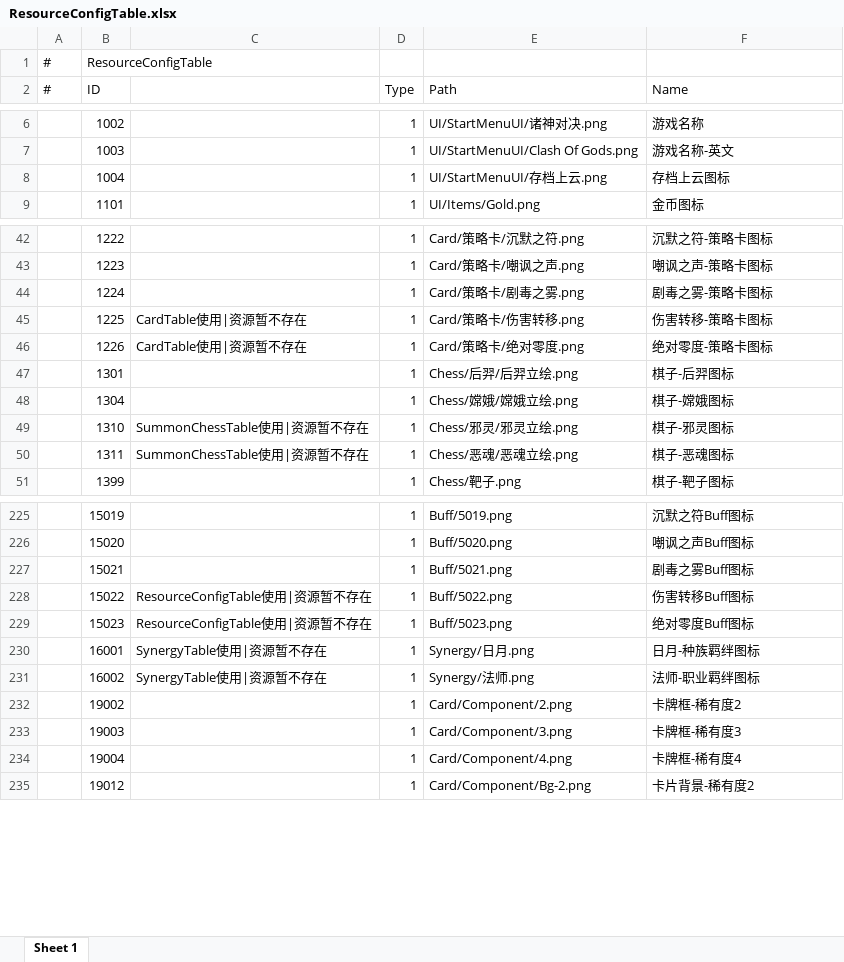
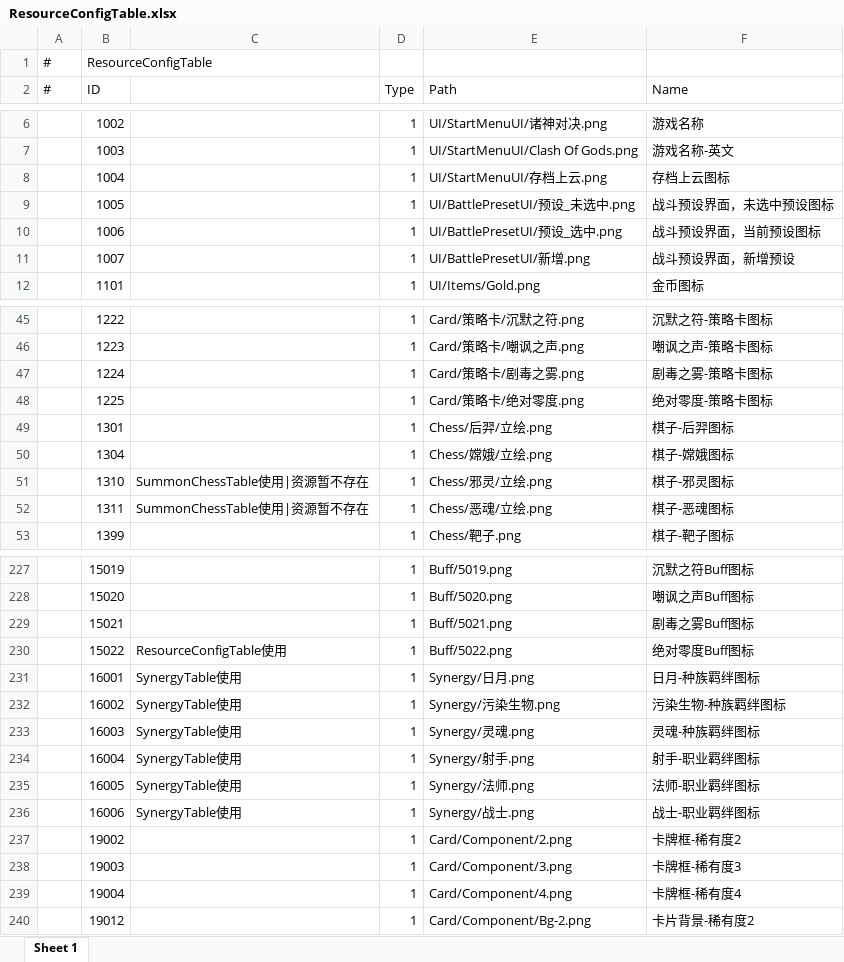
Before and after one commit to TXYzznc/GP, an Excel workbook: AAAGameData/DataTables/ResourceConfigTable.xlsx, sheet Sheet 1, drawn as a sheet; only a part is shown, gaps mark what is left out; values as stored, in another font and other column widths than the file's, no borders; removed rows and columns are numbered as before the commit, all else as after; the diff covers the shown part only; the diff names each change by its address in the sheet, - before the commit and + after, or states it on an @@ line.

```diff
--- a/AAAGameData/DataTables/ResourceConfigTable.xlsx (sheet Sheet 1)
+++ b/AAAGameData/DataTables/ResourceConfigTable.xlsx (sheet Sheet 1)
+row 9:  | 1005 |  | 1 | UI/BattlePresetUI/预设_未选中.png | 战斗预设界面，未选中预设图标
+row 10:  | 1006 |  | 1 | UI/BattlePresetUI/预设_选中.png | 战斗预设界面，当前预设图标
+row 11:  | 1007 |  | 1 | UI/BattlePresetUI/新增.png | 战斗预设界面，新增预设
-C48: CardTable使用|资源暂不存在
+C48: (empty)
-E48 (Path): Card/策略卡/伤害转移.png
+E48 (Path): Card/策略卡/绝对零度.png
-F48 (Name): 伤害转移-策略卡图标
+F48 (Name): 绝对零度-策略卡图标
-row 46:  | 1226 | CardTable使用|资源暂不存在 | 1 | Card/策略卡/绝对零度.png | 绝对零度-策略卡图标
-E49 (Path): Chess/后羿/后羿立绘.png
+E49 (Path): Chess/后羿/立绘.png
-E50 (Path): Chess/嫦娥/嫦娥立绘.png
+E50 (Path): Chess/嫦娥/立绘.png
-E51 (Path): Chess/邪灵/邪灵立绘.png
+E51 (Path): Chess/邪灵/立绘.png
-E52 (Path): Chess/恶魂/恶魂立绘.png
+E52 (Path): Chess/恶魂/立绘.png
-C230: ResourceConfigTable使用|资源暂不存在
+C230: ResourceConfigTable使用
-F230 (Name): 伤害转移Buff图标
+F230 (Name): 绝对零度Buff图标
-row 229:  | 15023 | ResourceConfigTable使用|资源暂不存在 | 1 | Buff/5023.png | 绝对零度Buff图标
-C231:C232: SynergyTable使用|资源暂不存在
+C231:C232: SynergyTable使用
-E232 (Path): Synergy/法师.png
+E232 (Path): Synergy/污染生物.png
-F232 (Name): 法师-职业羁绊图标
+F232 (Name): 污染生物-种族羁绊图标
+row 233:  | 16003 | SynergyTable使用 | 1 | Synergy/灵魂.png | 灵魂-种族羁绊图标
+row 234:  | 16004 | SynergyTable使用 | 1 | Synergy/射手.png | 射手-职业羁绊图标
+row 235:  | 16005 | SynergyTable使用 | 1 | Synergy/法师.png | 法师-职业羁绊图标
+row 236:  | 16006 | SynergyTable使用 | 1 | Synergy/战士.png | 战士-职业羁绊图标
```
Also changed, not shown: 2 removed rows and 4 edited cells elsewhere in this sheet, AAAGameData/DataTables/BuffTable.xlsx, AAAGameData/DataTables/CardTable.xlsx, 31 other files.
